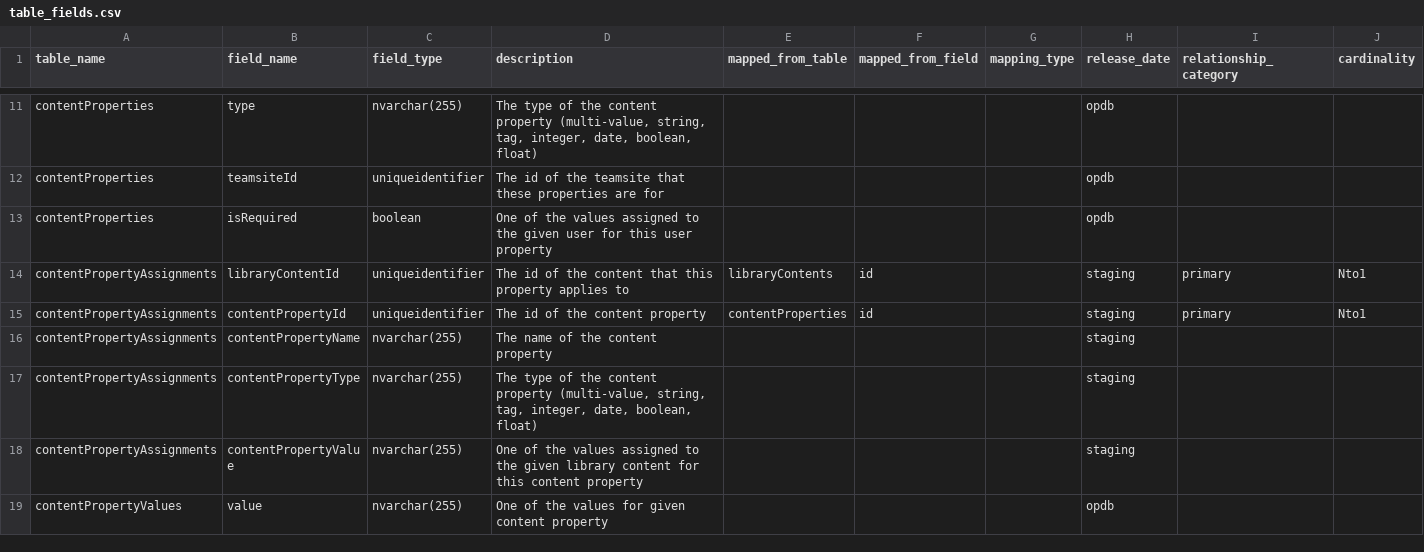
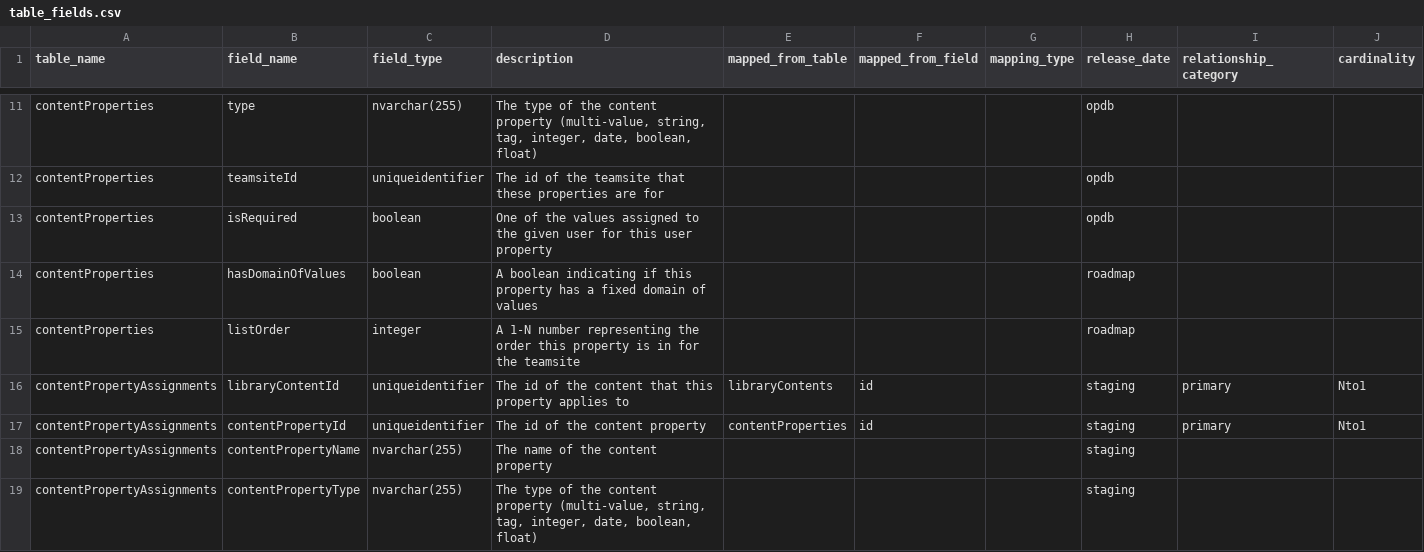
Before and after one commit to tstrader/tstrader.github.io, a CSV file: erd/table_fields.csv, drawn as a sheet; only a part is shown, gaps mark what is left out; the shorter side is filled out with more unchanged rows.

Commit message:
updated files

```diff
--- a/erd/table_fields.csv
+++ b/erd/table_fields.csv
@@ -13,2 +13,4 @@ contentProperties,teamsiteId,uniqueidentifier,The id of the teamsite that these
 contentProperties,isRequired,boolean,One of the values assigned to the given user for this user property,,,,opdb,,
+contentProperties,hasDomainOfValues,boolean,A boolean indicating if this property has a fixed domain of values,,,,roadmap,,
+contentProperties,listOrder,integer,A 1-N number representing the order this property is in for the teamsite,,,,roadmap,,
 contentPropertyAssignments,libraryContentId,uniqueidentifier,The id of the content that this property applies to,libraryContents,id,,staging,primary,Nto1
```
